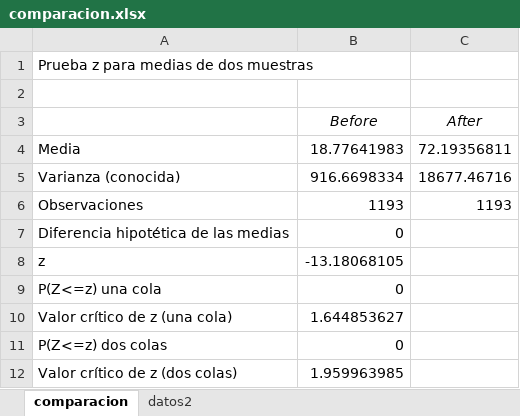
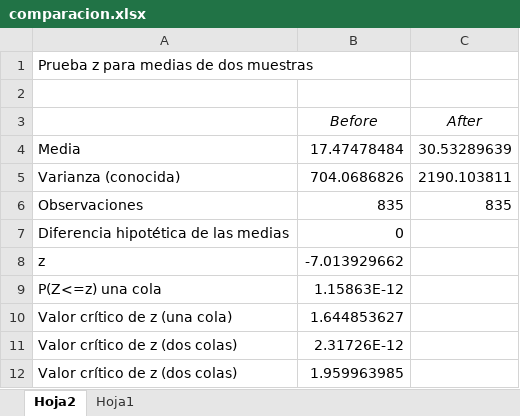
Before and after one commit to DP2-C1-049/D04, an Excel workbook: reports/Student#1/comparacion.xlsx, sheet Hoja2, drawn as a sheet; values as stored, in another font and other column widths than the file's, no borders; removed rows and columns are numbered as before the commit, all else as after; the diff names each change by its address in the sheet, - before the commit and + after, or states it on an @@ line.

```diff
--- a/reports/Student#1/comparacion.xlsx (sheet Hoja2)
+++ b/reports/Student#1/comparacion.xlsx (sheet Hoja2)
-sheet tab: comparacion
+sheet tab: Hoja2
-sheet tab: datos2
+sheet tab: Hoja1
-B4 (Before): 18.77641983
+B4 (Before): 17.47478484
-C4 (After): 72.19356811
+C4 (After): 30.53289639
-B5 (Before): 916.6698334
+B5 (Before): 704.0686826
-C5 (After): 18677.46716
+C5 (After): 2190.103811
-B6 (Before): 1193
+B6 (Before): 835
-C6 (After): 1193
+C6 (After): 835
-B8 (Before): -13.18068105
+B8 (Before): -7.013929662
-B9 (Before): 0
+B9 (Before): 1.15863E-12
-row 11: P(Z<=z) dos colas | 0
+row 11: Valor crítico de z (dos colas) | 2.31726E-12
```
Also changed, not shown: sheet Hoja1, reports/Student#1/tester-performance2-clean.xlsx, 5 other files.
